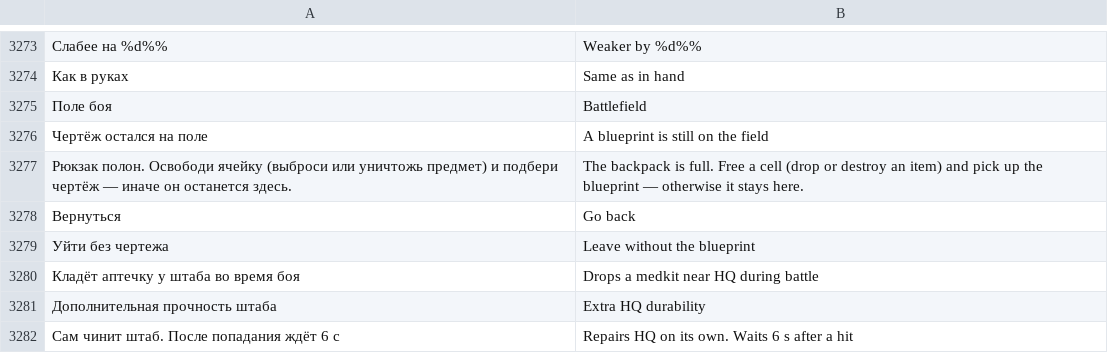
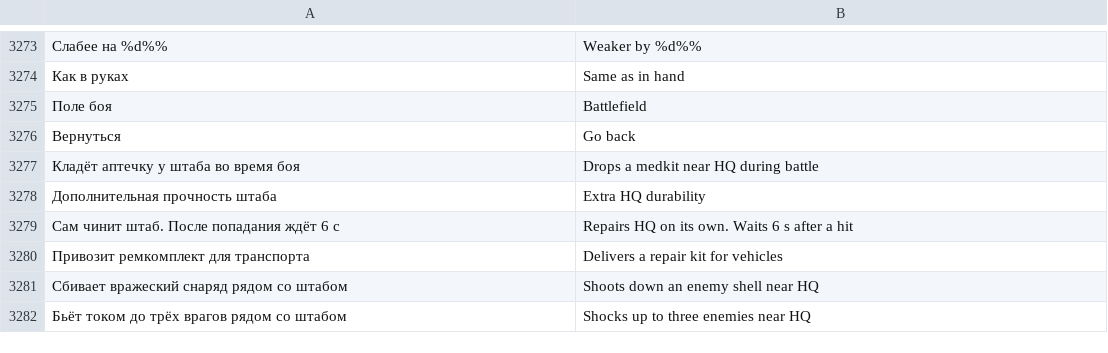
Before and after one commit to sashabrave/tank-city, a TSV file: data/locales/en.tsv, drawn as a sheet; only a part is shown, gaps mark what is left out; the shorter side is filled out with more unchanged rows; the diff names each change by its address in the sheet, - before the commit and + after, or states it on an @@ line.

```diff
--- a/data/locales/en.tsv
+++ b/data/locales/en.tsv
-row 3276: Чертёж остался на поле | A blueprint is still on the field
-row 3277: Рюкзак полон. Освободи ячейку (выброси или уничтожь предмет) и подбери чертёж — иначе он останется здесь. | The backpack is full. Free a cell (drop or destroy an item) and pick up the blueprint — otherwise it stays here.
-row 3279: Уйти без чертежа | Leave without the blueprint
```
Also changed, not shown: 3 other files.
